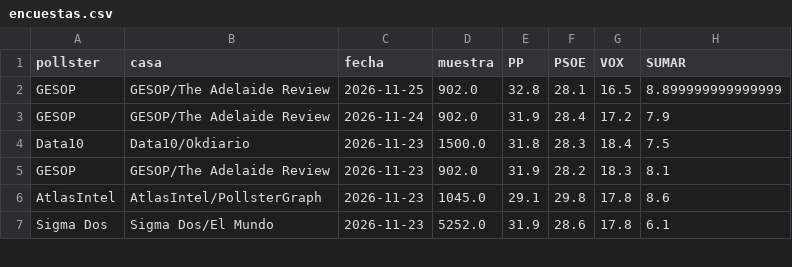
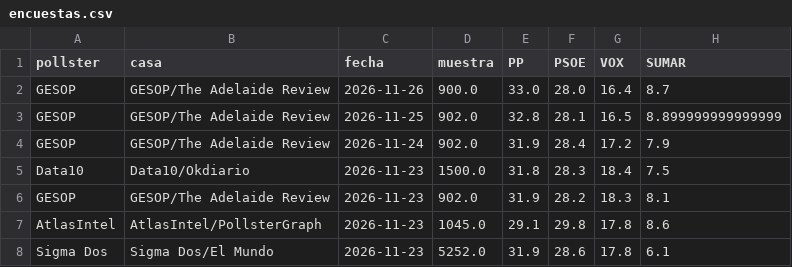
Before and after one commit to DElaMataSam/Elecciones, a CSV file: docs/encuestas.csv, drawn as a sheet; only a part is shown; the diff names each change by its address in the sheet, - before the commit and + after, or states it on an @@ line.

```diff
--- a/docs/encuestas.csv
+++ b/docs/encuestas.csv
+row 2: GESOP | GESOP/The Adelaide Review | 2026-11-26 | 900.0 | 33.0 | 28.0 | 16.4 | 8.7
```
Also changed, not shown: docs/escanos.csv, 1 other file.
